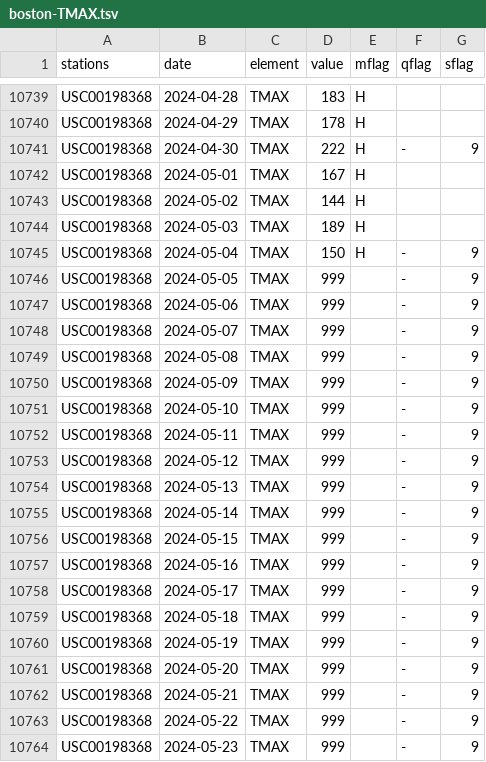
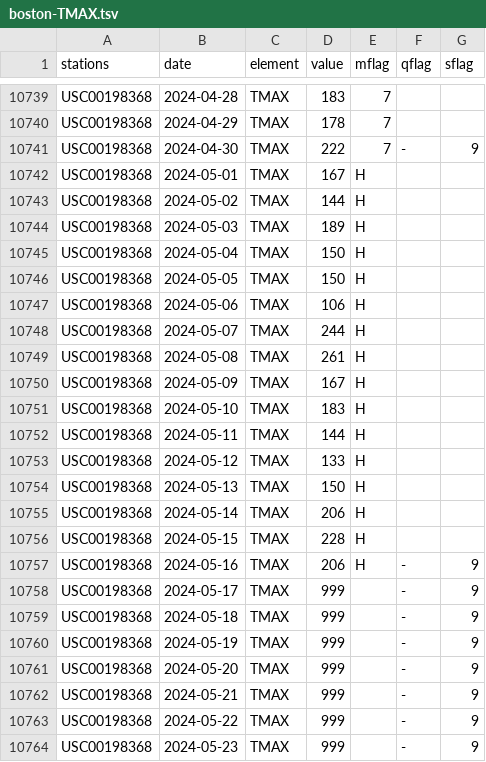
Before and after one commit to bu-cds-omds/bu-cds-omds-data, a TSV file: data/boston-TMAX.tsv, drawn as a sheet; only a part is shown, gaps mark what is left out; the diff covers the shown part only; the diff names each change by its address in the sheet, - before the commit and + after, or states it on an @@ line.

```diff
--- a/data/boston-TMAX.tsv
+++ b/data/boston-TMAX.tsv
-E10739:E10741 (mflag): H
+E10739:E10741 (mflag): 7
-F10745:F10756 (qflag): -
+F10745:F10756 (qflag): (empty)
-G10745:G10756 (sflag): 9
+G10745:G10756 (sflag): (empty)
-D10746 (value): 999
+D10746 (value): 150
-E10746:E10757 (mflag): (empty)
+E10746:E10757 (mflag): H
-D10747 (value): 999
+D10747 (value): 106
-D10748 (value): 999
+D10748 (value): 244
-D10749 (value): 999
+D10749 (value): 261
-D10750 (value): 999
+D10750 (value): 167
-D10751 (value): 999
+D10751 (value): 183
-D10752 (value): 999
+D10752 (value): 144
-D10753 (value): 999
+D10753 (value): 133
-D10754 (value): 999
+D10754 (value): 150
-D10755 (value): 999
+D10755 (value): 206
-D10756 (value): 999
+D10756 (value): 228
-D10757 (value): 999
+D10757 (value): 206
```
Also changed, not shown: 30 edited cells elsewhere in this file.
